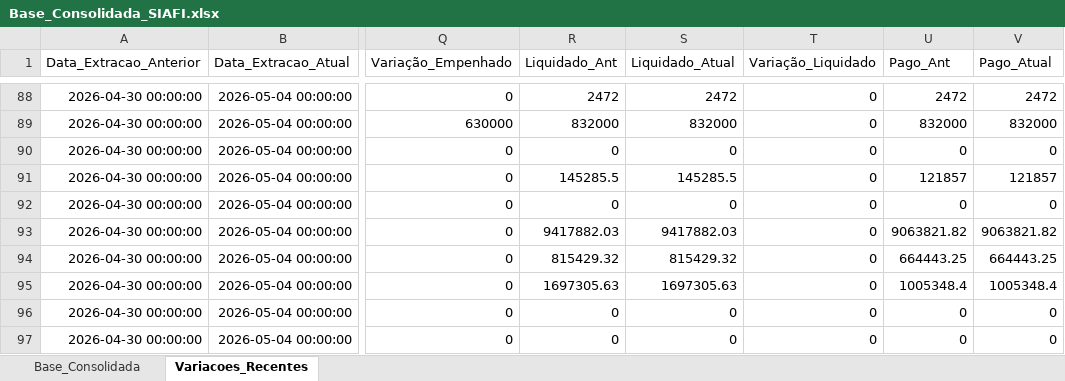
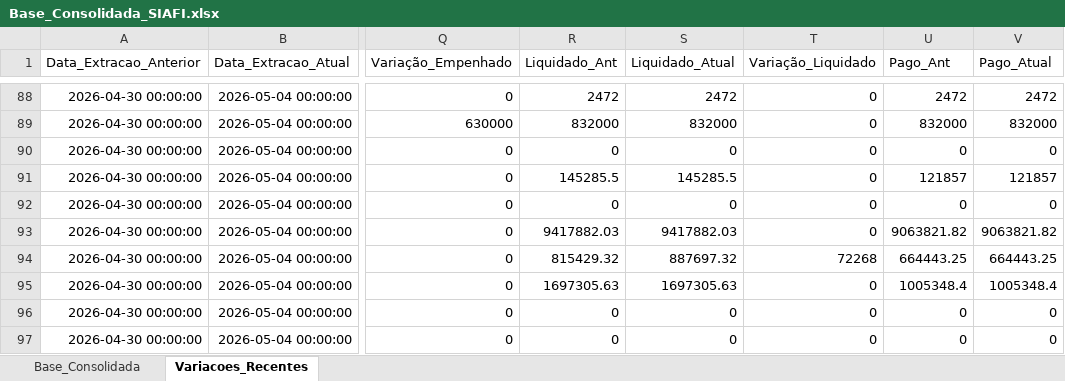
Before and after one commit to leuler-web/painel-execucao-uea, an Excel workbook: Base_Consolidada_SIAFI.xlsx, sheet Variacoes_Recentes, drawn as a sheet; only a part is shown, gaps mark what is left out; values as stored, in another font and other column widths than the file's, no borders; the diff names each change by its address in the sheet, - before the commit and + after, or states it on an @@ line.

Commit message:
Atualização com coluna Bloqueado

```diff
--- a/Base_Consolidada_SIAFI.xlsx (sheet Variacoes_Recentes)
+++ b/Base_Consolidada_SIAFI.xlsx (sheet Variacoes_Recentes)
-S94 (Liquidado_Atual): 815429.32
+S94 (Liquidado_Atual): 887697.32
-T94 (Variação_Liquidado): 0
+T94 (Variação_Liquidado): 72268
```
Also changed, not shown: sheet Base_Consolidada.
